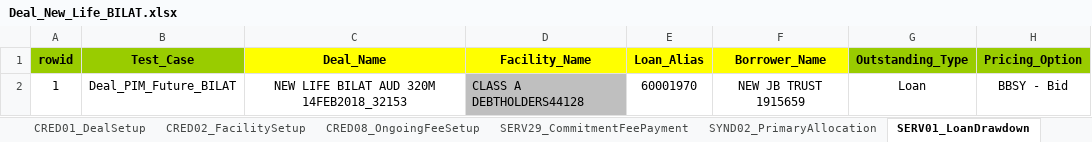
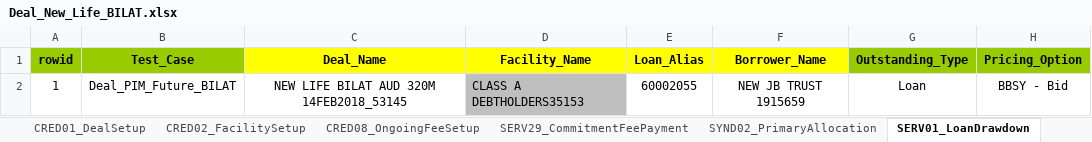
Before and after one commit to shirleenhong/automation-loan-application-cba, an Excel workbook: DataSet/NewUATDeals_DataSet/Deal_New_Life_BILAT.xlsx, sheet SERV01_LoanDrawdown, drawn as a sheet; only a part is shown; values as stored, in another font and other column widths than the file's, no borders; the diff names each change by its address in the sheet, - before the commit and + after, or states it on an @@ line.

Commit message:
-updated data set for new date since loanIQ businessdate is now jan 2023 -update circling notebook, remove the awaiting settlement in workflow -rename 05_Deal_New_Life_BILAT.robot to 05_Deal_New_Life_BILAT_27122019.robot

```diff
--- a/DataSet/NewUATDeals_DataSet/Deal_New_Life_BILAT.xlsx (sheet SERV01_LoanDrawdown)
+++ b/DataSet/NewUATDeals_DataSet/Deal_New_Life_BILAT.xlsx (sheet SERV01_LoanDrawdown)
-C2 (Deal_Name): NEW LIFE BILAT AUD 320M 14FEB2018_32153
+C2 (Deal_Name): NEW LIFE BILAT AUD 320M 14FEB2018_53145
-D2 (Facility_Name): CLASS A DEBTHOLDERS44128
+D2 (Facility_Name): CLASS A DEBTHOLDERS35153
-E2 (Loan_Alias): 60001970
+E2 (Loan_Alias): 60002055
```
Also changed, not shown: sheet SYND02_PrimaryAllocation, sheet Correspondence, sheet CRED01_DealSetup, sheet SERV29_CommitmentFeePayment, sheet CRED02_FacilitySetup, sheet CRED08_OngoingFeeSetup, 3 other files.
